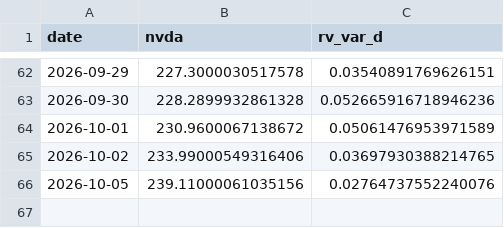
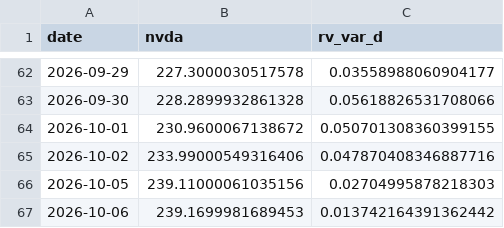
Before and after one commit to ThibautJoncour/BacktestCourse, a CSV file: nvda_15m_rv.csv, drawn as a sheet; only a part is shown, gaps mark what is left out; the diff covers the shown part only.

```diff
--- a/nvda_15m_rv.csv
+++ b/nvda_15m_rv.csv
@@ -62,5 +62,6 @@ date,nvda,rv_var_d
-2026-09-29,227.3000030517578,0.03540891769626151
-2026-09-30,228.2899932861328,0.052665916718946236
-2026-10-01,230.9600067138672,0.05061476953971589
-2026-10-02,233.99000549316406,0.03697930388214765
-2026-10-05,239.11000061035156,0.02764737552240076
+2026-09-29,227.3000030517578,0.03558988060904177
+2026-09-30,228.2899932861328,0.05618826531708066
+2026-10-01,230.9600067138672,0.050701308360399155
+2026-10-02,233.99000549316406,0.047870408346887716
+2026-10-05,239.11000061035156,0.02704995878218303
+2026-10-06,239.1699981689453,0.013742164391362442
```
Also changed, not shown: 49 edited cells elsewhere in this file, 1 other file.
